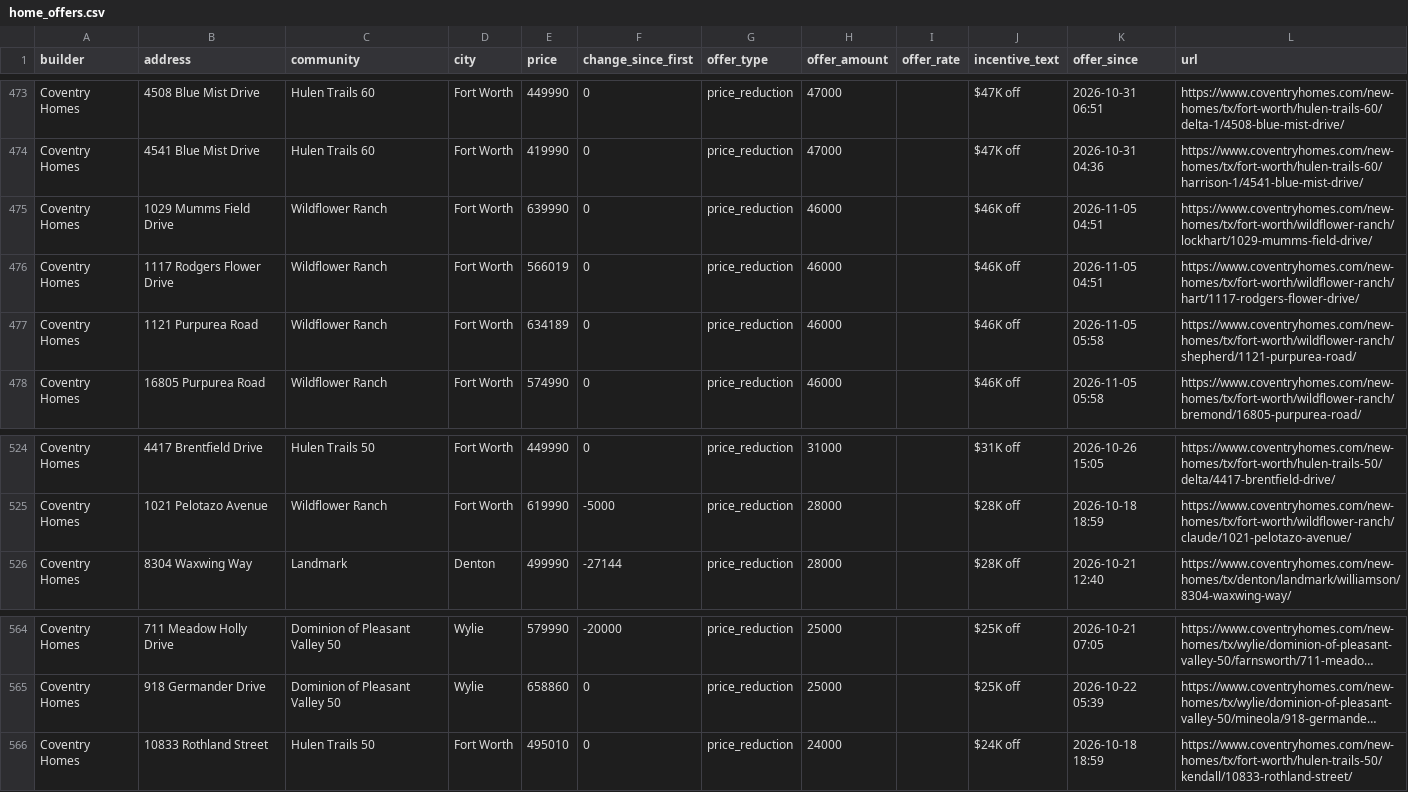
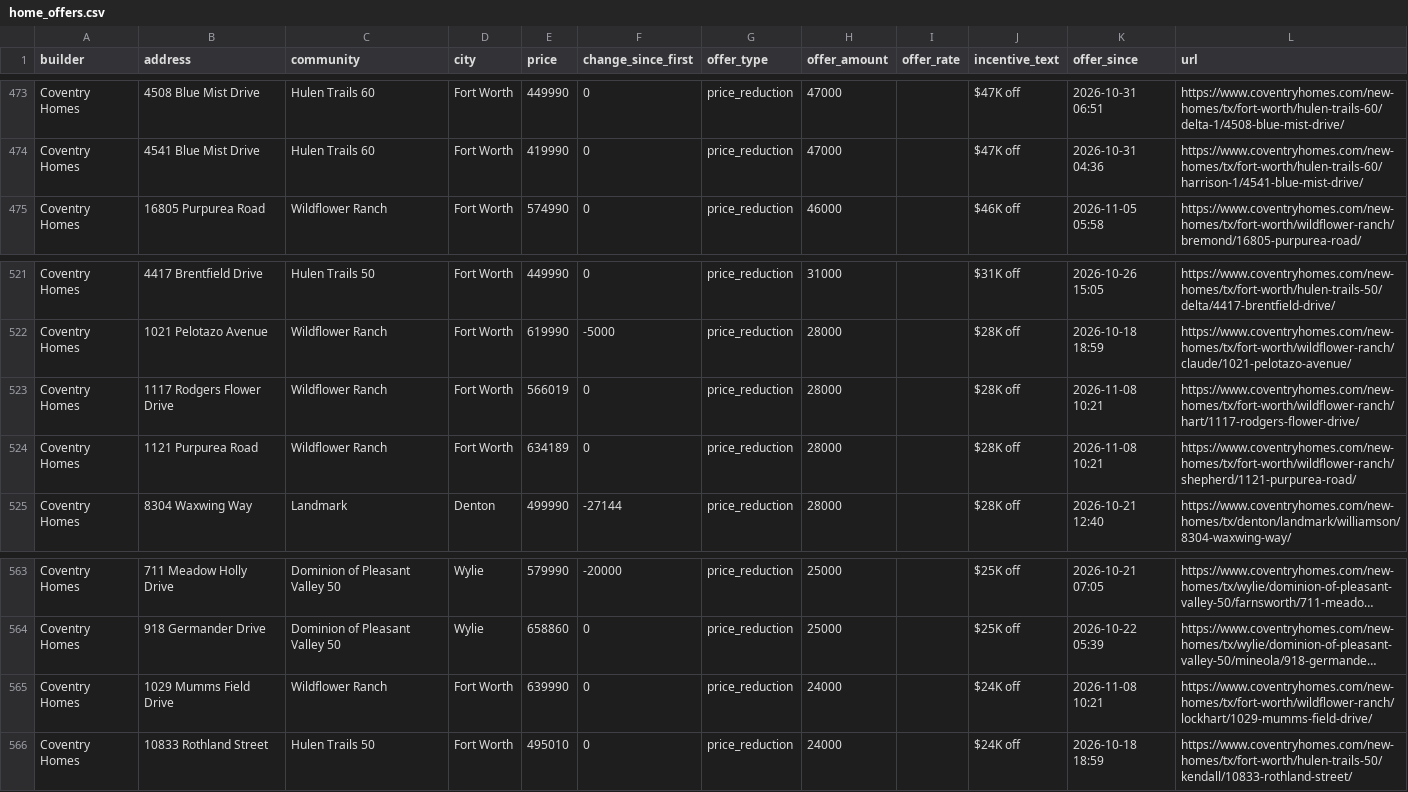
Before and after one commit to Crutledge13/dfw-builder-tracker, a CSV file: docs/data/home_offers.csv, drawn as a sheet; only a part is shown, gaps mark what is left out; long unchanged cells end in …; removed rows and columns are numbered as before the commit, all else as after; the diff names each change by its address in the sheet, - before the commit and + after, or states it on an @@ line.

```diff
--- a/docs/data/home_offers.csv
+++ b/docs/data/home_offers.csv
-row 475: Coventry Homes | 1029 Mumms Field Drive | Wildflower Ranch | Fort Worth | 639990 | 0 | price_reduction | 46000 |  | $46K off | 2026-11-05 04:51 | https://www.coventryhomes.com/new-homes/tx/fort-worth/wildflower-ranch/lockhart/1029-mumms-field-drive/
-row 476: Coventry Homes | 1117 Rodgers Flower Drive | Wildflower Ranch | Fort Worth | 566019 | 0 | price_reduction | 46000 |  | $46K off | 2026-11-05 04:51 | https://www.coventryhomes.com/new-homes/tx/fort-worth/wildflower-ranch/hart/1117-rodgers-flower-drive/
-row 477: Coventry Homes | 1121 Purpurea Road | Wildflower Ranch | Fort Worth | 634189 | 0 | price_reduction | 46000 |  | $46K off | 2026-11-05 05:58 | https://www.coventryhomes.com/new-homes/tx/fort-worth/wildflower-ranch/shepherd/1121-purpurea-road/
+row 523: Coventry Homes | 1117 Rodgers Flower Drive | Wildflower Ranch | Fort Worth | 566019 | 0 | price_reduction | 28000 |  | $28K off | 2026-11-08 10:21 | https://www.coventryhomes.com/new-homes/tx/fort-worth/wildflower-ranch/hart/1117-rodgers-flower-drive/
+row 524: Coventry Homes | 1121 Purpurea Road | Wildflower Ranch | Fort Worth | 634189 | 0 | price_reduction | 28000 |  | $28K off | 2026-11-08 10:21 | https://www.coventryhomes.com/new-homes/tx/fort-worth/wildflower-ranch/shepherd/1121-purpurea-road/
+row 565: Coventry Homes | 1029 Mumms Field Drive | Wildflower Ranch | Fort Worth | 639990 | 0 | price_reduction | 24000 |  | $24K off | 2026-11-08 10:21 | https://www.coventryhomes.com/new-homes/tx/fort-worth/wildflower-ranch/lockhart/1029-mumms-field-drive/
```
Also changed, not shown: docs/data/incentives.csv, docs/data/new_homes.csv, 20 other files.
